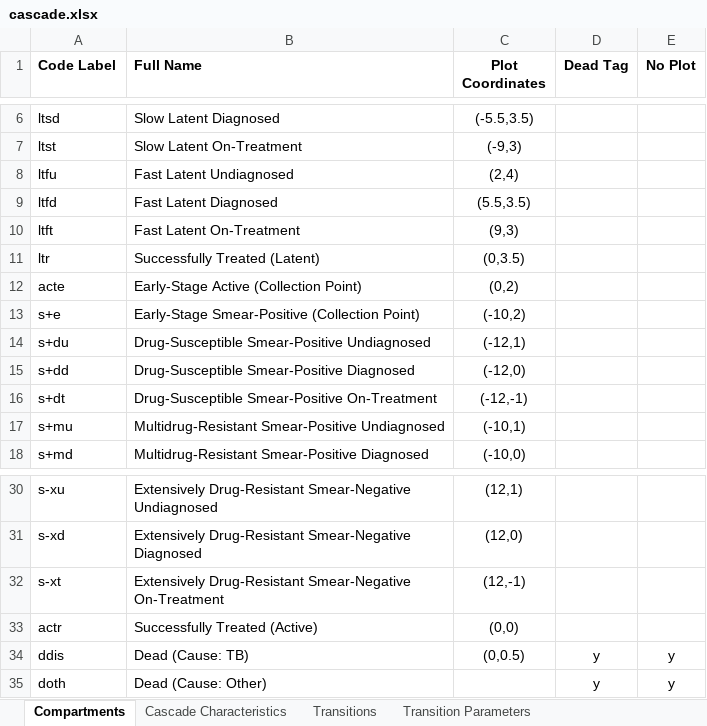
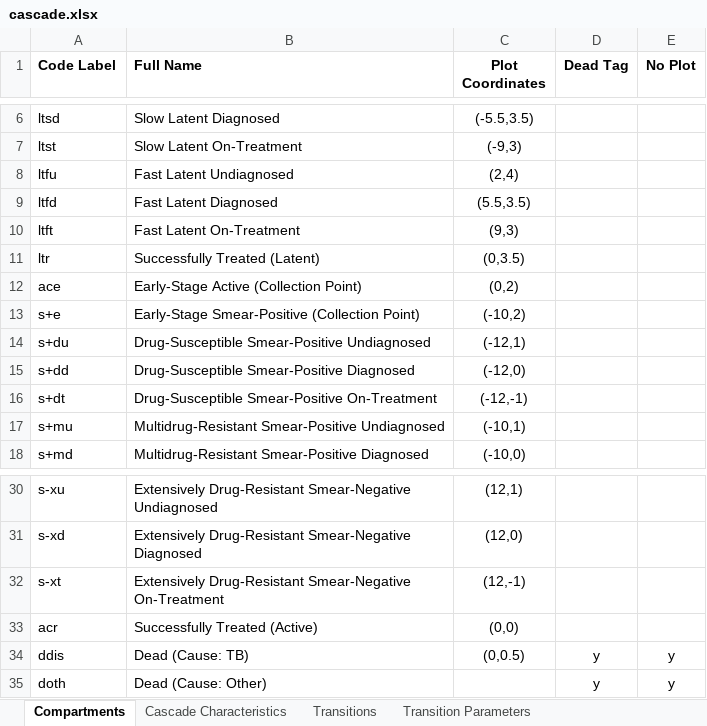
Before and after one commit to optimamodel/optima-tb, an Excel workbook: optima/cascade.xlsx, sheet Compartments, drawn as a sheet; only a part is shown, gaps mark what is left out; values as stored, in another font and other column widths than the file's, no borders; the diff names each change by its address in the sheet, - before the commit and + after, or states it on an @@ line.

Commit message:
Value initialisation almost working
Cascade sheet now allows each and any defined compartment to be
specified as the 'Entry Point' of a Characteristic once and once only.
This means that user-entered values for any such characteristic will not
just be raw data for calibrations; interpolated values will actually
seed the model.
Characteristic definitions are also restricted to not include any Entry
Points for later-defined characteristics, avoiding cross-referencing.
This special 'ordering' means that previous characteristic values can be
appropriately subtracted from later ones, e.g. partitioning smear
positives from actives.
All this did require a new utility function dedicated to flattening
recursive dictionaries.
More thought is required to decide which characteristics should be used
as model seeds. More work is required to enable denominator-based
characteristics like prevalence.
Note: Ignore previous commit comment about collection points. They are
currently counted as part of characteristics.

```diff
--- a/optima/cascade.xlsx (sheet Compartments)
+++ b/optima/cascade.xlsx (sheet Compartments)
-A12 (Code Label): acte
+A12 (Code Label): ace
-A33 (Code Label): actr
+A33 (Code Label): acr
```
Also changed, not shown: sheet Cascade Characteristics, sheet Transitions, 5 other files.
